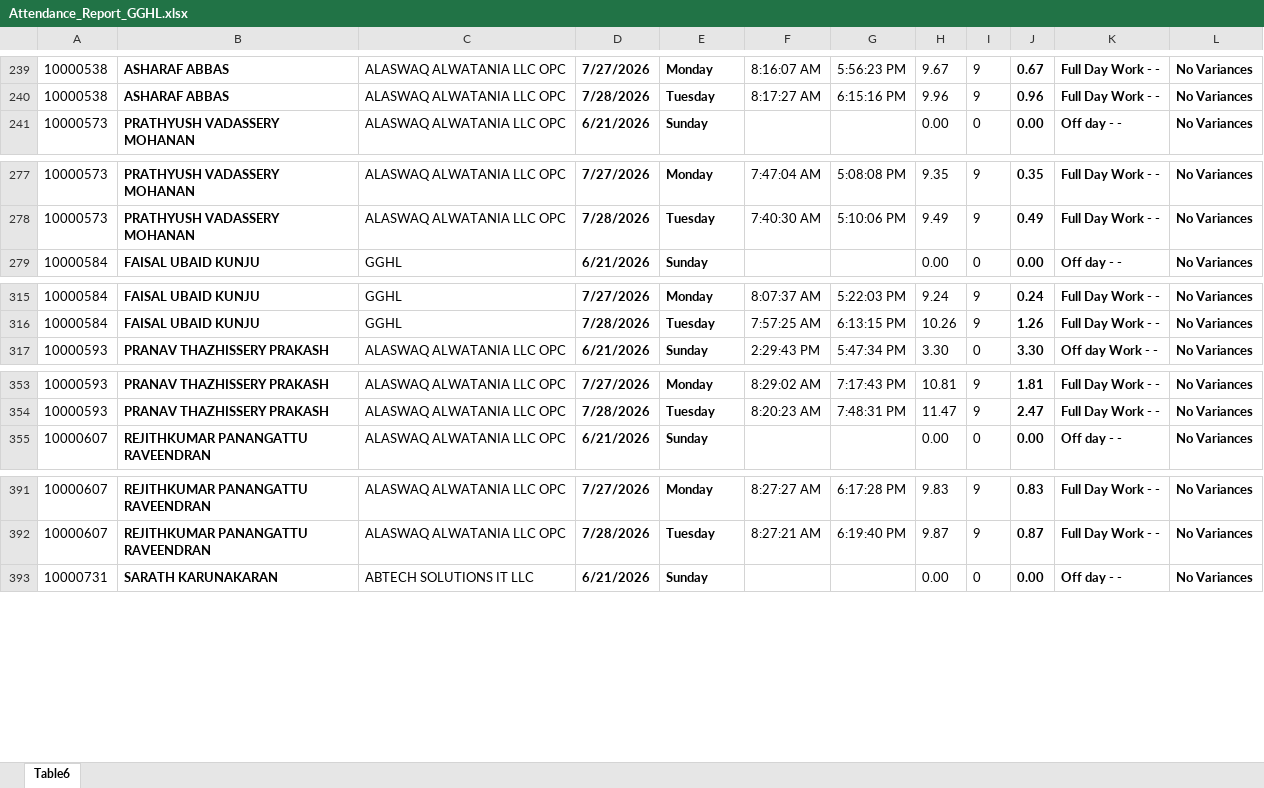
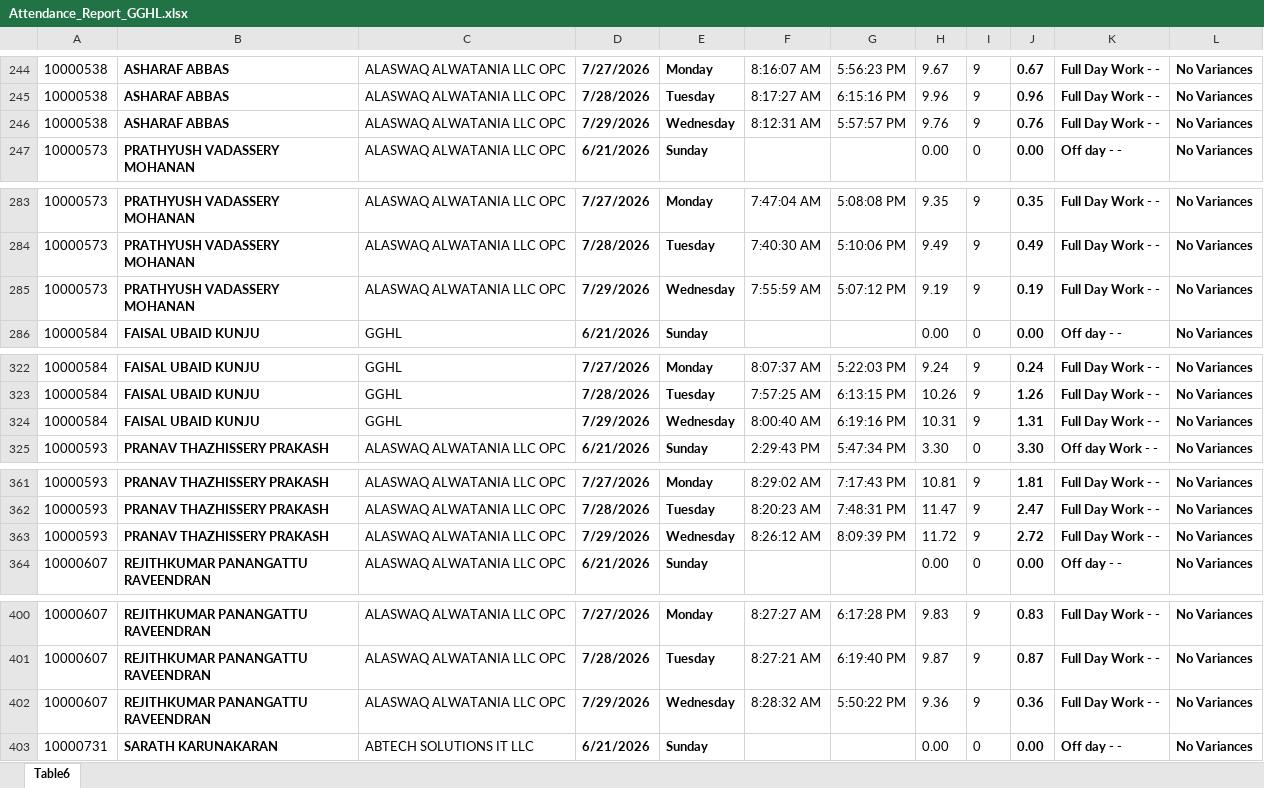
Before and after one commit to p-gghl/attendance, an Excel workbook: Attendance_Report_GGHL.xlsx, sheet Table6, drawn as a sheet; only a part is shown, gaps mark what is left out; values as stored, in another font and other column widths than the file's, no borders; charts and pictures and conditional formats and table styles not drawn; the diff covers the shown part only; the diff names each change by its address in the sheet, - before the commit and + after, or states it on an @@ line.

```diff
--- a/Attendance_Report_GGHL.xlsx (sheet Table6)
+++ b/Attendance_Report_GGHL.xlsx (sheet Table6)
+row 246: 10000538 | ASHARAF ABBAS | ALASWAQ ALWATANIA LLC OPC | 7/29/2026 | Wednesday | 8:12:31 AM | 5:57:57 PM | 9.76 | 9 | 0.76 | Full Day Work - - | No Variances
+row 285: 10000573 | PRATHYUSH VADASSERY MOHANAN | ALASWAQ ALWATANIA LLC OPC | 7/29/2026 | Wednesday | 7:55:59 AM | 5:07:12 PM | 9.19 | 9 | 0.19 | Full Day Work - - | No Variances
+row 324: 10000584 | FAISAL UBAID KUNJU | GGHL | 7/29/2026 | Wednesday | 8:00:40 AM | 6:19:16 PM | 10.31 | 9 | 1.31 | Full Day Work - - | No Variances
+row 363: 10000593 | PRANAV THAZHISSERY PRAKASH | ALASWAQ ALWATANIA LLC OPC | 7/29/2026 | Wednesday | 8:26:12 AM | 8:09:39 PM | 11.72 | 9 | 2.72 | Full Day Work - - | No Variances
+row 402: 10000607 | REJITHKUMAR PANANGATTU RAVEENDRAN | ALASWAQ ALWATANIA LLC OPC | 7/29/2026 | Wednesday | 8:28:32 AM | 5:50:22 PM | 9.36 | 9 | 0.36 | Full Day Work - - | No Variances
```
Also changed, not shown: 87 added rows elsewhere in this sheet.
